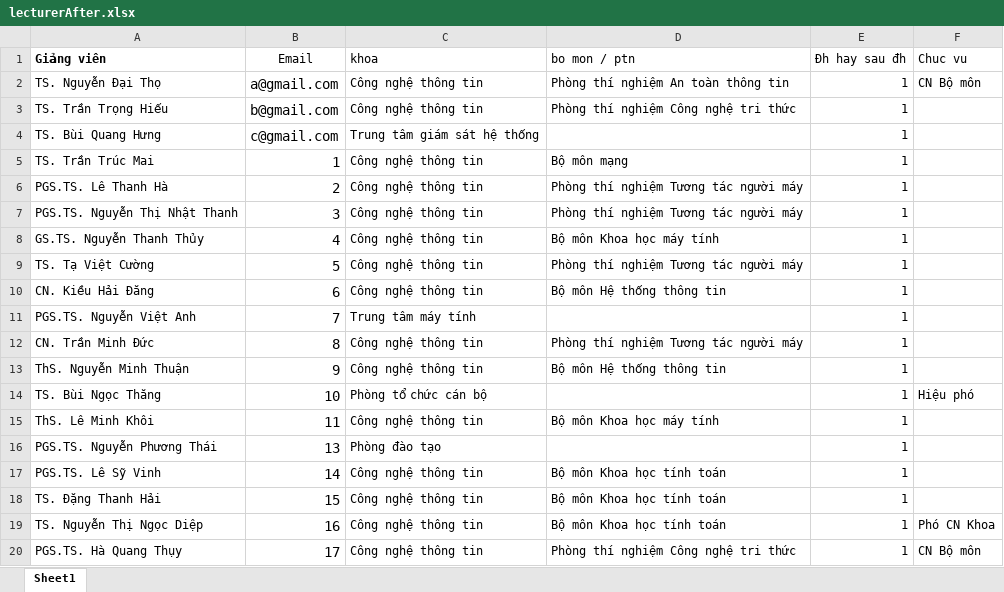
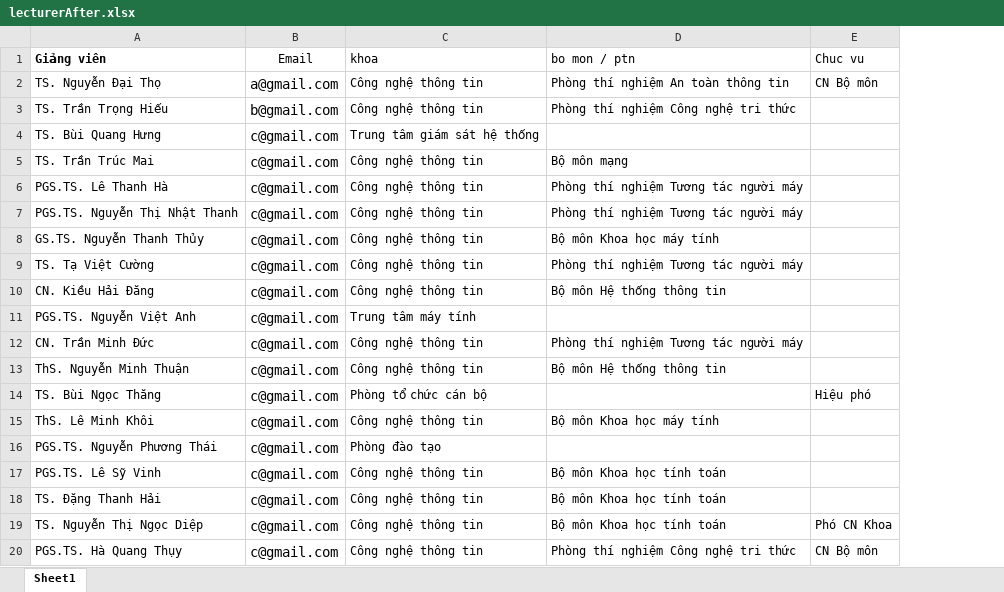
Before and after one commit to dangduyen110899/superReport, an Excel workbook: back/lecturerAfter.xlsx, sheet Sheet1, drawn as a sheet; values as stored, in another font and other column widths than the file's, no borders; conditional formats not drawn; the diff names each change by its address in the sheet, - before the commit and + after, or states it on an @@ line.

```diff
--- a/back/lecturerAfter.xlsx (sheet Sheet1)
+++ b/back/lecturerAfter.xlsx (sheet Sheet1)
-column E (Đh hay sau đh), rows 2-20: all 1
-B5 (Email): 1
+B5 (Email): c@gmail.com
-B6 (Email): 2
+B6 (Email): c@gmail.com
-B7 (Email): 3
+B7 (Email): c@gmail.com
-B8 (Email): 4
+B8 (Email): c@gmail.com
-B9 (Email): 5
+B9 (Email): c@gmail.com
-B10 (Email): 6
+B10 (Email): c@gmail.com
-B11 (Email): 7
+B11 (Email): c@gmail.com
-B12 (Email): 8
+B12 (Email): c@gmail.com
-B13 (Email): 9
+B13 (Email): c@gmail.com
-B14 (Email): 10
+B14 (Email): c@gmail.com
-B15 (Email): 11
+B15 (Email): c@gmail.com
-B16 (Email): 13
+B16 (Email): c@gmail.com
-B17 (Email): 14
+B17 (Email): c@gmail.com
-B18 (Email): 15
+B18 (Email): c@gmail.com
-B19 (Email): 16
+B19 (Email): c@gmail.com
-B20 (Email): 17
+B20 (Email): c@gmail.com
```
Also changed, not shown: back/kltn.xlsx, 49 other files.
